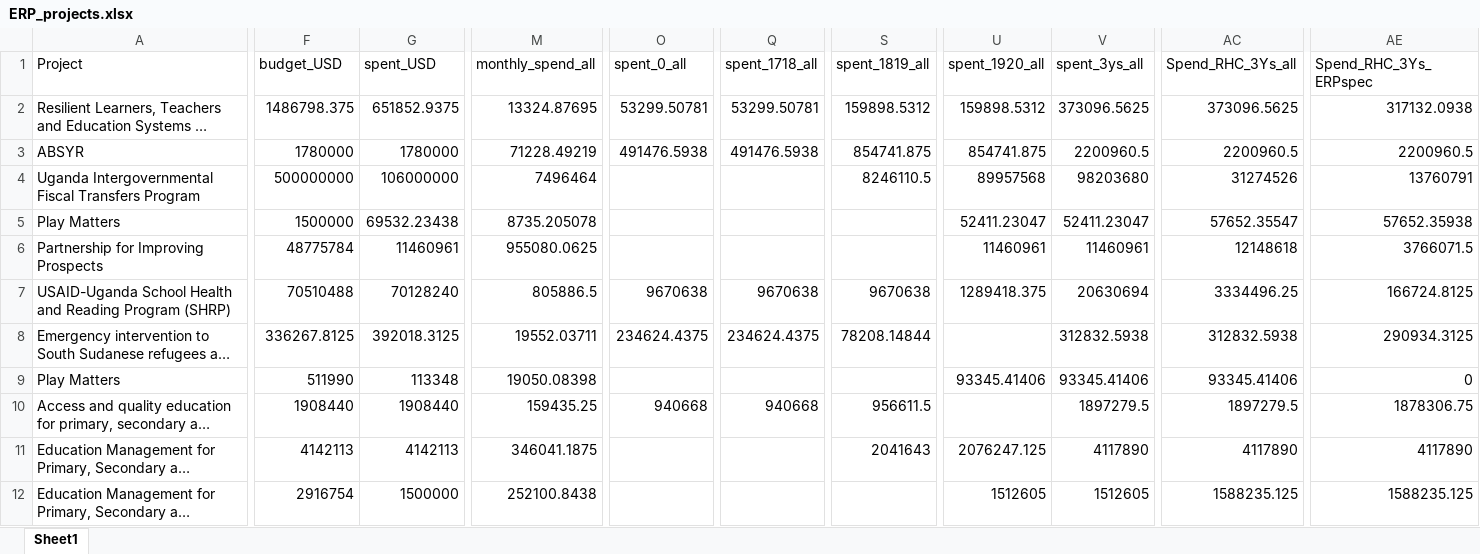
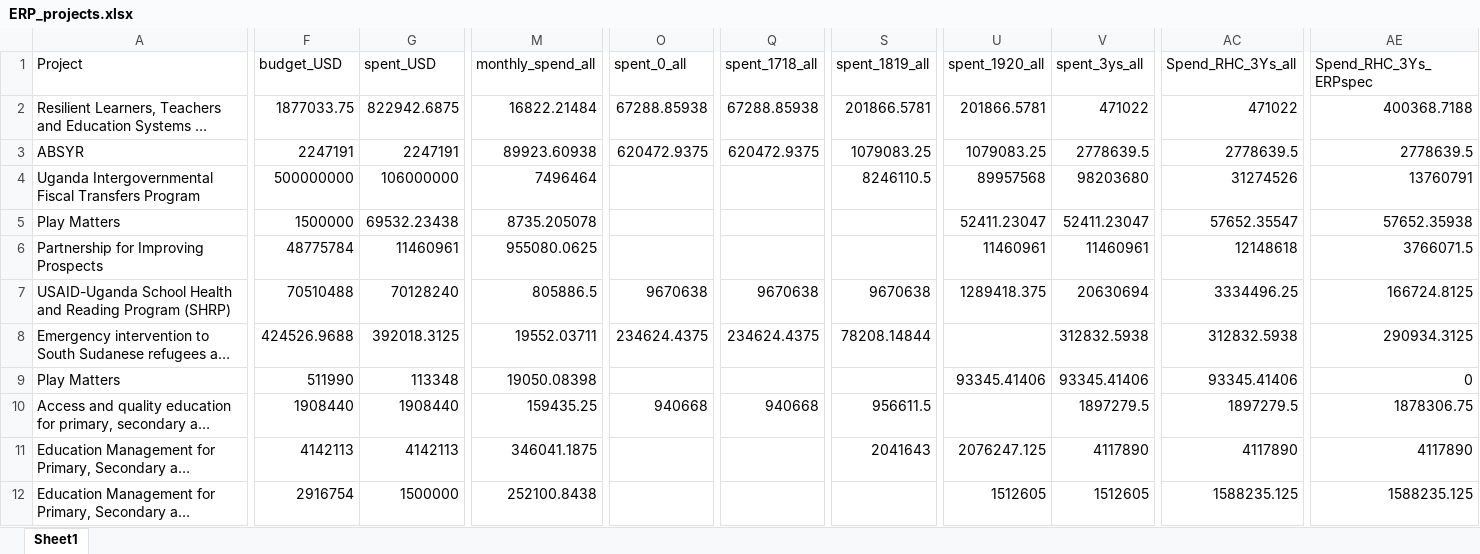
Before and after one commit to araupontones/ERP, an Excel workbook: clean_data/ERP_projects.xlsx, sheet Sheet1, drawn as a sheet; only a part is shown, gaps mark what is left out; long unchanged cells end in …; values as stored, in another font and other column widths than the file's, no borders; the diff covers the shown part only; the diff names each change by its address in the sheet, - before the commit and + after, or states it on an @@ line.

```diff
--- a/clean_data/ERP_projects.xlsx (sheet Sheet1)
+++ b/clean_data/ERP_projects.xlsx (sheet Sheet1)
-F2 (budget_USD): 1486798.375
+F2 (budget_USD): 1877033.75
-G2 (spent_USD): 651852.9375
+G2 (spent_USD): 822942.6875
-M2 (monthly_spend_all): 13324.87695
+M2 (monthly_spend_all): 16822.21484
-O2 (spent_0_all): 53299.50781
+O2 (spent_0_all): 67288.85938
-Q2 (spent_1718_all): 53299.50781
+Q2 (spent_1718_all): 67288.85938
-S2 (spent_1819_all): 159898.5312
+S2 (spent_1819_all): 201866.5781
-U2 (spent_1920_all): 159898.5312
+U2 (spent_1920_all): 201866.5781
-V2 (spent_3ys_all): 373096.5625
+V2 (spent_3ys_all): 471022
-AC2 (Spend_RHC_3Ys_all): 373096.5625
+AC2 (Spend_RHC_3Ys_all): 471022
-AE2 (Spend_RHC_3Ys_ERPspec): 317132.0938
+AE2 (Spend_RHC_3Ys_ERPspec): 400368.7188
-F3 (budget_USD): 1780000
+F3 (budget_USD): 2247191
-G3 (spent_USD): 1780000
+G3 (spent_USD): 2247191
-M3 (monthly_spend_all): 71228.49219
+M3 (monthly_spend_all): 89923.60938
-O3 (spent_0_all): 491476.5938
+O3 (spent_0_all): 620472.9375
-Q3 (spent_1718_all): 491476.5938
+Q3 (spent_1718_all): 620472.9375
-S3 (spent_1819_all): 854741.875
+S3 (spent_1819_all): 1079083.25
-U3 (spent_1920_all): 854741.875
+U3 (spent_1920_all): 1079083.25
-V3 (spent_3ys_all): 2200960.5
+V3 (spent_3ys_all): 2778639.5
-AC3 (Spend_RHC_3Ys_all): 2200960.5
+AC3 (Spend_RHC_3Ys_all): 2778639.5
-AE3 (Spend_RHC_3Ys_ERPspec): 2200960.5
+AE3 (Spend_RHC_3Ys_ERPspec): 2778639.5
-F8 (budget_USD): 336267.8125
+F8 (budget_USD): 424526.9688
```
Also changed, not shown: 287 edited cells elsewhere in this sheet, 1 other file.
